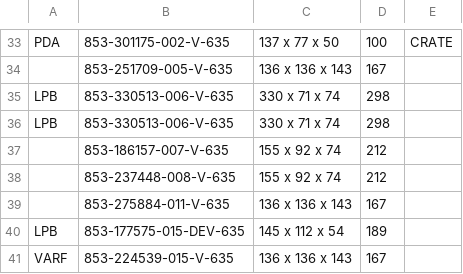
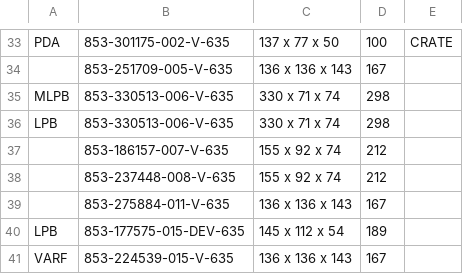
Before and after one commit to Zack9725/Shipping, a CSV file: data.csv, drawn as a sheet; only a part is shown, gaps mark what is left out.

Commit message:
Auto-update PN data 2026-10-26T17:35:58.498Z

```diff
--- a/data.csv
+++ b/data.csv
@@ -34,3 +34,3 @@ PDA,853-301175-002-V-635,137 x 77 x 50 ,100,CRATE
 ,853-251709-005-V-635,136 x 136 x 143,167,
-LPB,853-330513-006-V-635,330 x 71 x 74,298,
+MLPB,853-330513-006-V-635,330 x 71 x 74,298,
 LPB,853-330513-006-V-635,330 x 71 x 74,298,
```
